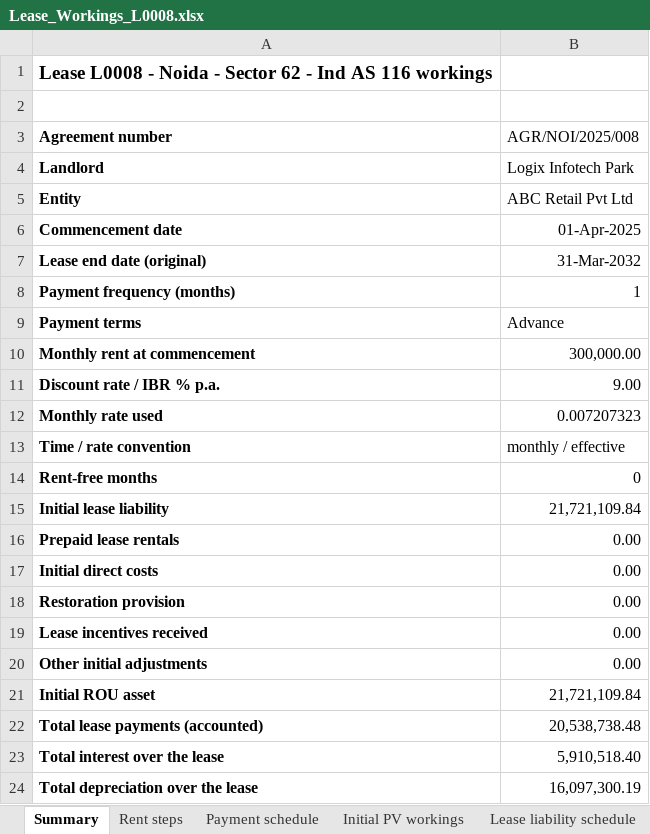
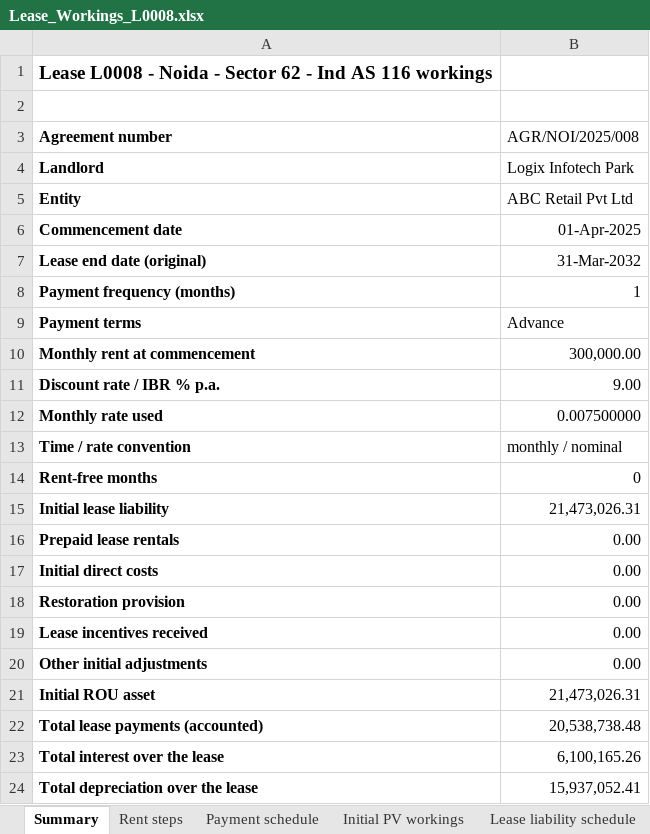
Before and after one commit to capriyalnabera-sys/Projects, an Excel workbook: ind_as116_lease_app/sample_data/outputs/Lease_Workings_L0008.xlsx, sheet Summary, drawn as a sheet; values as stored, in another font and other column widths than the file's, no borders; the diff names each change by its address in the sheet, - before the commit and + after, or states it on an @@ line.

```diff
--- a/ind_as116_lease_app/sample_data/outputs/Lease_Workings_L0008.xlsx (sheet Summary)
+++ b/ind_as116_lease_app/sample_data/outputs/Lease_Workings_L0008.xlsx (sheet Summary)
-B12 (AGR/NOI/2025/008): 0.007207323
+B12 (AGR/NOI/2025/008): 0.007500000
-B13 (AGR/NOI/2025/008): monthly / effective
+B13 (AGR/NOI/2025/008): monthly / nominal
-B15 (AGR/NOI/2025/008): 21,721,109.84
+B15 (AGR/NOI/2025/008): 21,473,026.31
-B21 (AGR/NOI/2025/008): 21,721,109.84
+B21 (AGR/NOI/2025/008): 21,473,026.31
-B23 (AGR/NOI/2025/008): 5,910,518.40
+B23 (AGR/NOI/2025/008): 6,100,165.26
-B24 (AGR/NOI/2025/008): 16,097,300.19
+B24 (AGR/NOI/2025/008): 15,937,052.41
```
Also changed, not shown: sheet ROU asset schedule, sheet Lease liability schedule, sheet Security deposit schedule, sheet Initial PV workings, sheet Events, ind_as116_lease_app/sample_data/outputs/Consolidated_Lease_Schedules.xlsx, ind_as116_lease_app/sample_data/outputs/Journals_April_2027.xlsx, 25 other files.
